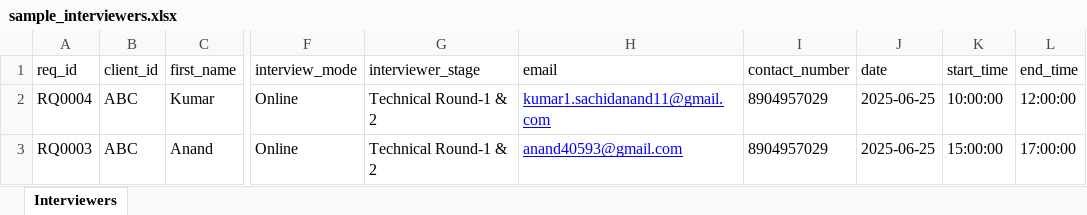
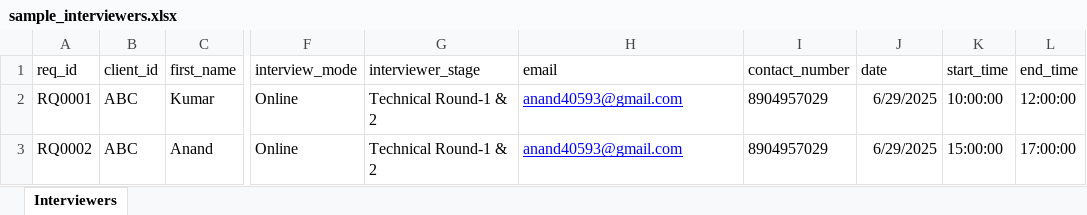
Before and after one commit to Development-Eghai/hiring_backend, an Excel workbook: sample_interviewers.xlsx, sheet Interviewers, drawn as a sheet; only a part is shown, gaps mark what is left out; values as stored, in another font and other column widths than the file's, no borders; the diff names each change by its address in the sheet, - before the commit and + after, or states it on an @@ line.

```diff
--- a/sample_interviewers.xlsx (sheet Interviewers)
+++ b/sample_interviewers.xlsx (sheet Interviewers)
-A2 (req_id): RQ0004
+A2 (req_id): RQ0001
-H2 (email): kumar1.sachidanand11@gmail.com
+H2 (email): anand40593@gmail.com
-J2:J3 (date): 2025-06-25
+J2:J3 (date): 6/29/2025
-A3 (req_id): RQ0003
+A3 (req_id): RQ0002
```
Also changed, not shown: 5 other files.
